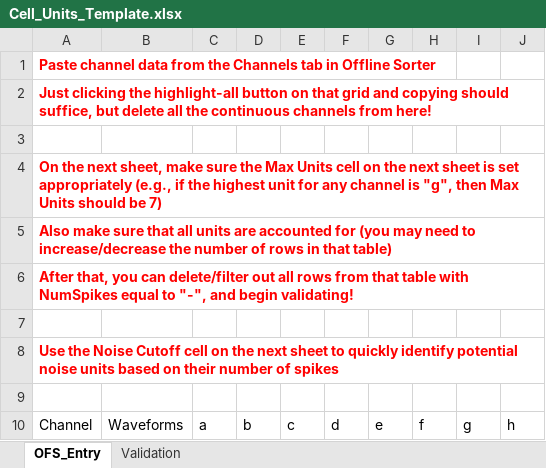
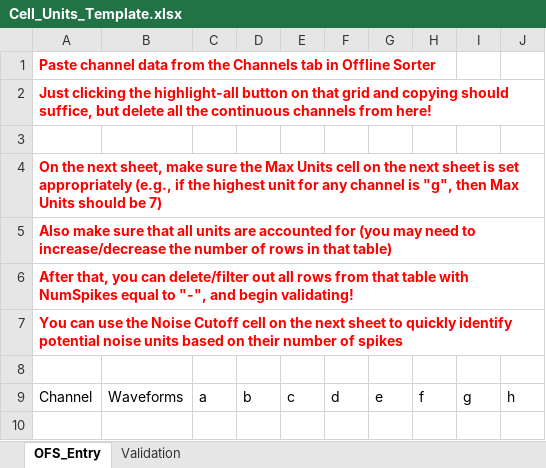
Before and after one commit to Rabadash8820/WaveAnalysisScripts, an Excel workbook: Excel_Macros/Cell_Units_Template.xlsx, sheet OFS_Entry, drawn as a sheet; values as stored, in another font and other column widths than the file's, no borders; table styles not drawn; removed rows and columns are numbered as before the commit, all else as after; the diff names each change by its address in the sheet, - before the commit and + after, or states it on an @@ line.

Commit message:
Made some more tweaks after testing with data on BeastOfRennaLab.  Deleted unneeded template workbooks now that everything is auto generating!

```diff
--- a/Excel_Macros/Cell_Units_Template.xlsx (sheet OFS_Entry)
+++ b/Excel_Macros/Cell_Units_Template.xlsx (sheet OFS_Entry)
-row 7: (empty)
-A7: Use the Noise…
+A7: You can use the Noise…
```
Also changed, not shown: Excel_Macros/WaveAnalyzeTextFiles.xlsm, 9 other files.
